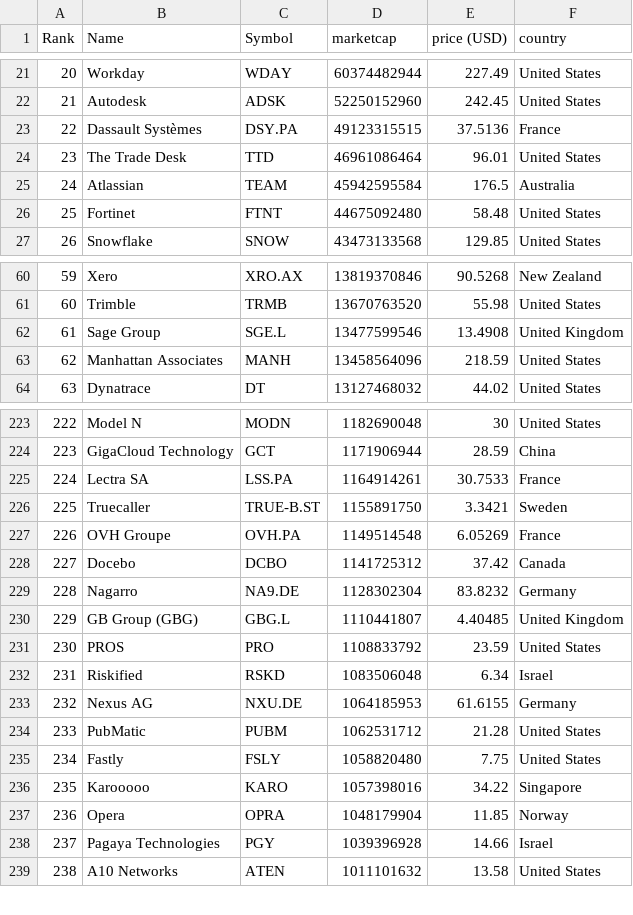
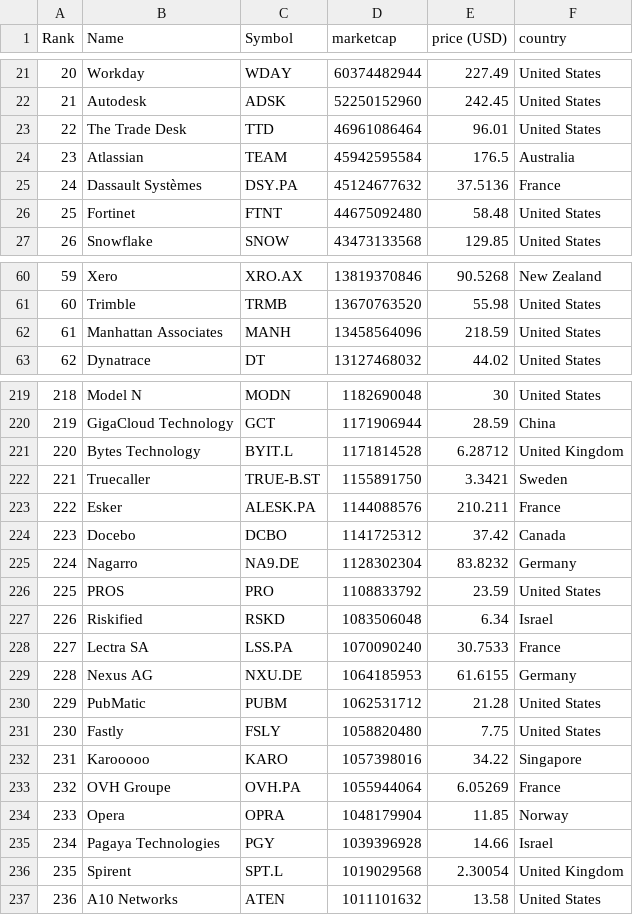
Before and after one commit to lxkishoxl/merida-june-6-2024, a CSV file: companies-all.csv, drawn as a sheet; only a part is shown, gaps mark what is left out; removed rows and columns are numbered as before the commit, all else as after; the diff covers the shown part only; the diff names each change by its address in the sheet, - before the commit and + after, or states it on an @@ line.

```diff
--- a/companies-all.csv
+++ b/companies-all.csv
-row 23: 22 | Dassault Systèmes | DSY.PA | 49123315515 | 37.5136 | France
@@ column A (Rank) renumbered from row 23 down @@
+row 25: 24 | Dassault Systèmes | DSY.PA | 45124677632 | 37.5136 | France
-row 62: 61 | Sage Group | SGE.L | 13477599546 | 13.4908 | United Kingdom
-row 225: 224 | Lectra SA | LSS.PA | 1164914261 | 30.7533 | France
+row 221: 220 | Bytes Technology | BYIT.L | 1171814528 | 6.28712 | United Kingdom
-row 227: 226 | OVH Groupe | OVH.PA | 1149514548 | 6.05269 | France
+row 223: 222 | Esker | ALESK.PA | 1144088576 | 210.211 | France
-row 230: 229 | GB Group (GBG) | GBG.L | 1110441807 | 4.40485 | United Kingdom
+row 228: 227 | Lectra SA | LSS.PA | 1070090240 | 30.7533 | France
+row 233: 232 | OVH Groupe | OVH.PA | 1055944064 | 6.05269 | France
+row 236: 235 | Spirent | SPT.L | 1019029568 | 2.30054 | United Kingdom
```
Also changed, not shown: 9 added rows, 9 removed rows and 2 edited cells elsewhere in this file, companies_france.csv, companies_germany.csv, 1 other file.
